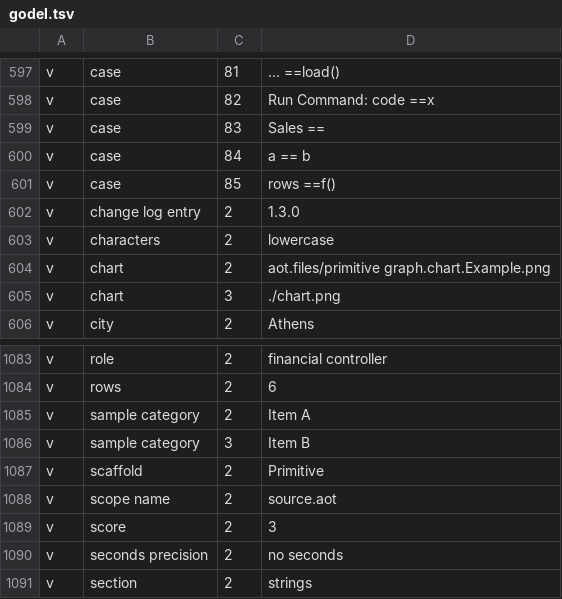
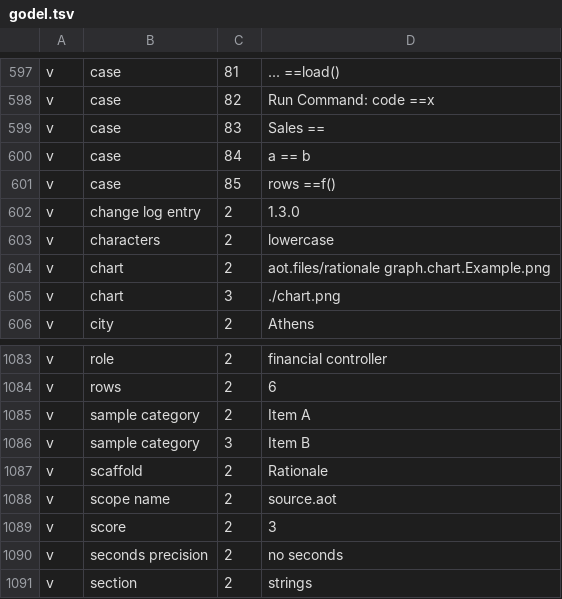
Before and after one commit to J4kus/alphabet-of-thought, a TSV file: aot.files/godel.tsv, drawn as a sheet; only a part is shown, gaps mark what is left out.

```diff
--- a/aot.files/godel.tsv
+++ b/aot.files/godel.tsv
@@ -603,3 +603,3 @@ v	change log entry	2	1.3.0
 v	characters	2	lowercase
-v	chart	2	aot.files/primitive graph.chart.Example.png
+v	chart	2	aot.files/rationale graph.chart.Example.png
 v	chart	3	./chart.png
@@ -1086,3 +1086,3 @@ v	sample category	2	Item A
 v	sample category	3	Item B
-v	scaffold	2	Primitive
+v	scaffold	2	Rationale
 v	scope name	2	source.aot
```
Also changed, not shown: 6 other files.
